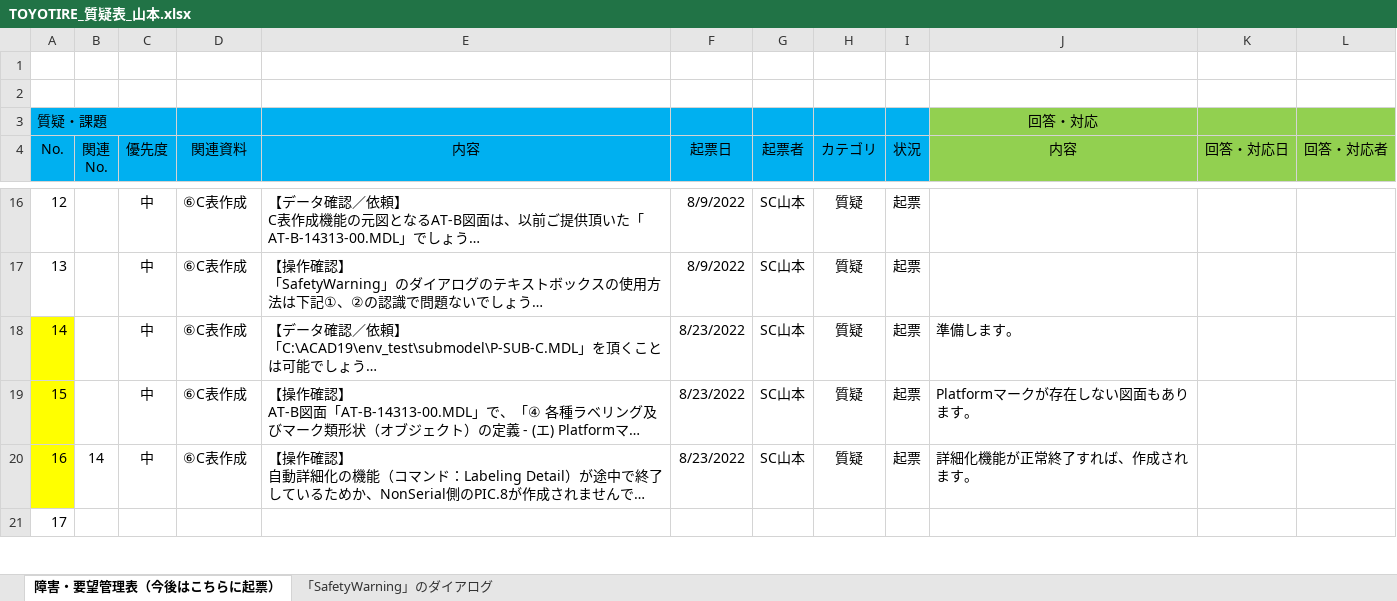
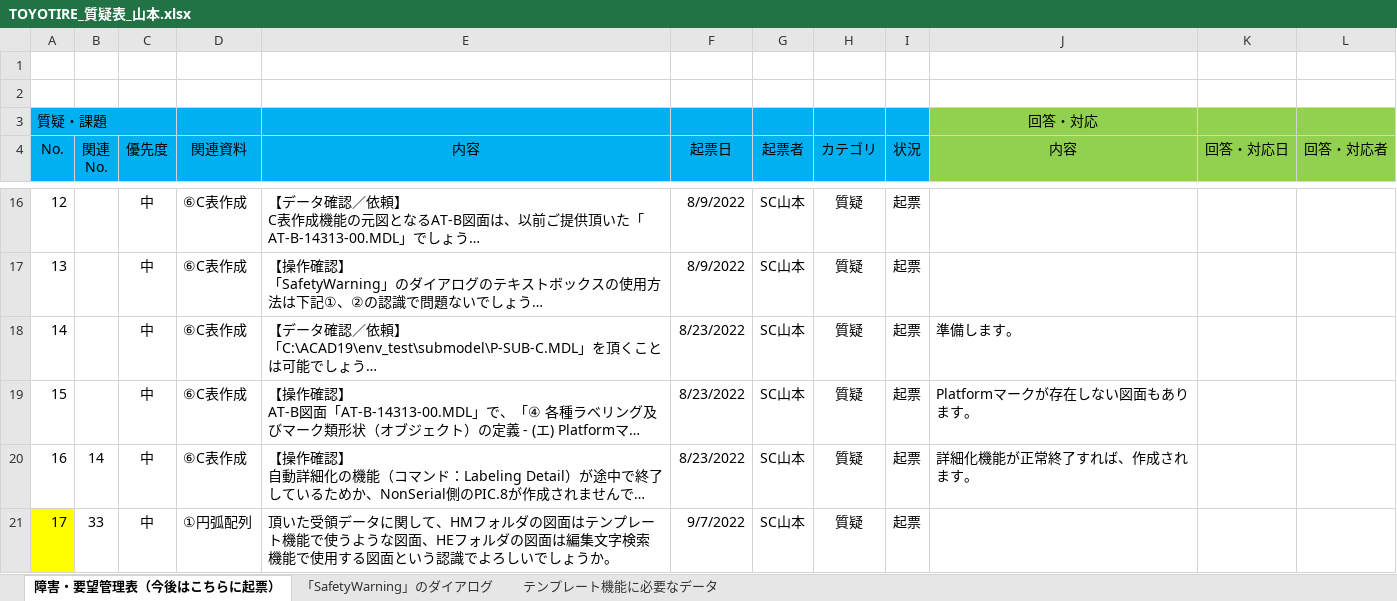
Before and after one commit to ichiro-uehara/TOYOTIRE_BRAND, an Excel workbook: 質疑表/TOYOTIRE_質疑表_山本.xlsx, sheet 障害・要望管理表（今後はこちらに起票）, drawn as a sheet; only a part is shown, gaps mark what is left out; long unchanged cells end in …; values as stored, in another font and other column widths than the file's, no borders; conditional formats not drawn; the diff covers the shown part only; the diff names each change by its address in the sheet, - before the commit and + after, or states it on an @@ line.

```diff
--- a/質疑表/TOYOTIRE_質疑表_山本.xlsx (sheet 障害・要望管理表（今後はこちらに起票）)
+++ b/質疑表/TOYOTIRE_質疑表_山本.xlsx (sheet 障害・要望管理表（今後はこちらに起票）)
+sheet tab: テンプレート機能に必要なデータ
-A18:A20 fill: #FFFF00
+A18:A20 fill: none
-A21 fill: none
+A21 fill: #FFFF00
-B21 (関連 No.): (empty)
+B21 (関連 No.): 33
-C21 (優先度): (empty)
+C21 (優先度): 中
-D21 (関連資料): (empty)
+D21 (関連資料): ①円弧配列
-E21 (内容): (empty)
+E21 (内容): 頂いた受領データに関して、HMフォルダの図面はテンプレート機能で使うような図面、HEフォルダの図面は編集文字検索機能で使用する図面という認識でよろしいでしょうか。
-F21 (起票日): (empty)
+F21 (起票日): 9/7/2022
-G21 (起票者): (empty)
+G21 (起票者): SC山本
-H21 (カテゴリ): (empty)
+H21 (カテゴリ): 質疑
-I21 (状況): (empty)
+I21 (状況): 起票
```
Also changed, not shown: 29 edited cells and cell formats elsewhere in this sheet.
